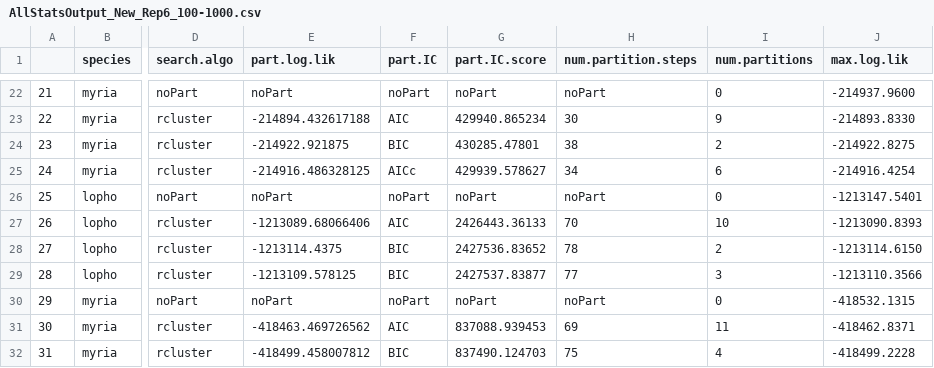
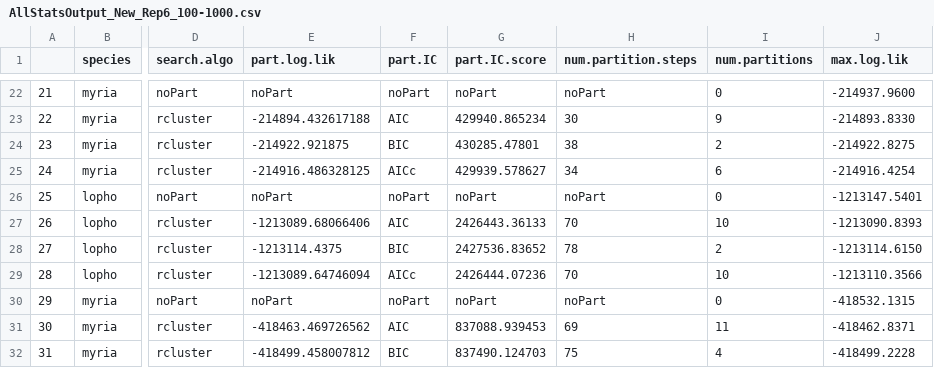
Before and after one commit to kjgilbert/PartitioningMethods_SimulationProject, a CSV file: FunctioningPipeline/AnalysisResults/AllStatsOutput_New_Rep6_100-1000.csv, drawn as a sheet; only a part is shown, gaps mark what is left out; the diff names each change by its address in the sheet, - before the commit and + after, or states it on an @@ line.

Commit message:
update notes and results

```diff
--- a/FunctioningPipeline/AnalysisResults/AllStatsOutput_New_Rep6_100-1000.csv
+++ b/FunctioningPipeline/AnalysisResults/AllStatsOutput_New_Rep6_100-1000.csv
-E29 (part.log.lik): -1213109.578125
+E29 (part.log.lik): -1213089.64746094
-F29 (part.IC): BIC
+F29 (part.IC): AICc
-G29 (part.IC.score): 2427537.83877
+G29 (part.IC.score): 2426444.07236
-H29 (num.partition.steps): 77
+H29 (num.partition.steps): 70
-I29 (num.partitions): 3
+I29 (num.partitions): 10
```
Also changed, not shown: 37 other files.
